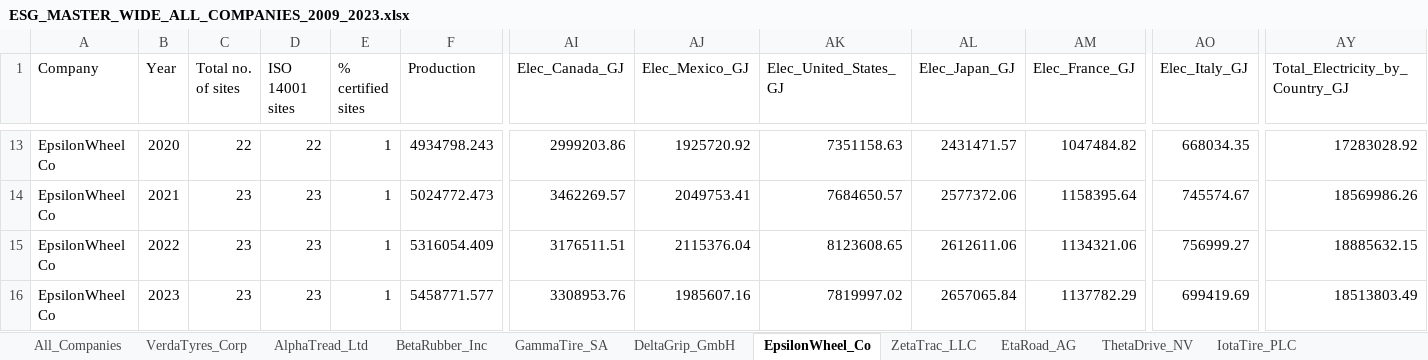
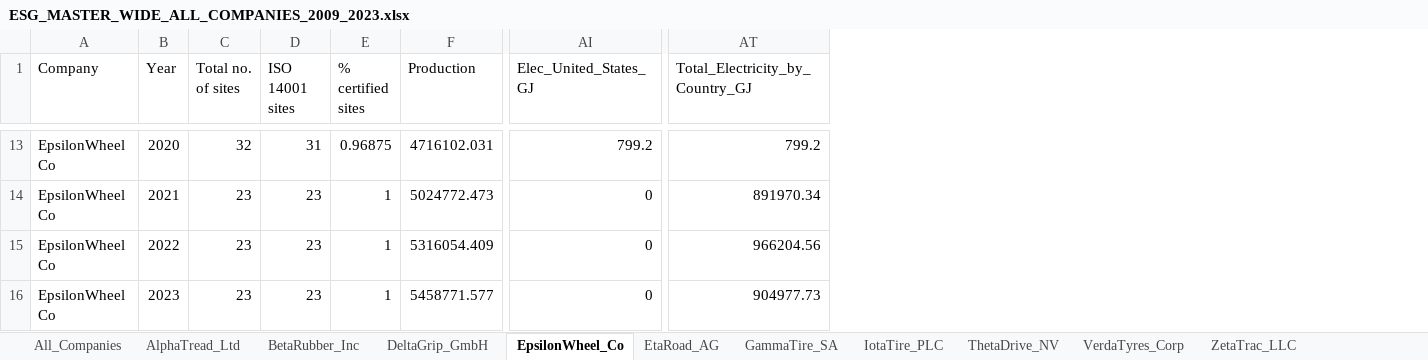
Before and after one commit to vedantbhatiaa/esg, an Excel workbook: data_storage/master/ESG_MASTER_WIDE_ALL_COMPANIES_2009_2023.xlsx, sheet EpsilonWheel_Co, drawn as a sheet; only a part is shown, gaps mark what is left out; values as stored, in another font and other column widths than the file's, no borders; removed rows and columns are numbered as before the commit, all else as after; the diff covers the shown part only; the diff names each change by its address in the sheet, - before the commit and + after, or states it on an @@ line.

```diff
--- a/data_storage/master/ESG_MASTER_WIDE_ALL_COMPANIES_2009_2023.xlsx (sheet EpsilonWheel_Co)
+++ b/data_storage/master/ESG_MASTER_WIDE_ALL_COMPANIES_2009_2023.xlsx (sheet EpsilonWheel_Co)
@@ sheet tab order changed: All_Companies | AlphaTread_Ltd | BetaRubber_Inc | DeltaGrip_GmbH | EpsilonWheel_Co | EtaRoad_AG | GammaTire_SA | IotaTire_PLC | ThetaDrive_NV | VerdaTyres_Corp | ZetaTrac_LLC @@
-column AI (Elec_Canada_GJ), rows 13-16: 2999203.86 | 3462269.57 | 3176511.51 | 3308953.76
-column AJ (Elec_Mexico_GJ), rows 13-16: 1925720.92 | 2049753.41 | 2115376.04 | 1985607.16
-column AL (Elec_Japan_GJ), rows 13-16: 2431471.57 | 2577372.06 | 2612611.06 | 2657065.84
-column AM (Elec_France_GJ), rows 13-16: 1047484.82 | 1158395.64 | 1134321.06 | 1137782.29
-column AO (Elec_Italy_GJ), rows 13-16: 668034.35 | 745574.67 | 756999.27 | 699419.69
-C13 (Total no. of sites): 22
+C13 (Total no. of sites): 32
-D13 (ISO 14001 sites): 22
+D13 (ISO 14001 sites): 31
-E13 (% certified sites): 1
+E13 (% certified sites): 0.96875
-F13 (Production): 4934798.243
+F13 (Production): 4716102.031
-AI13 (Elec_United_States_GJ): 7351158.63
+AI13 (Elec_United_States_GJ): 799.2
-AT13 (Total_Electricity_by_Country_GJ): 17283028.92
+AT13 (Total_Electricity_by_Country_GJ): 799.2
-AI14 (Elec_United_States_GJ): 7684650.57
+AI14 (Elec_United_States_GJ): 0
-AT14 (Total_Electricity_by_Country_GJ): 18569986.26
+AT14 (Total_Electricity_by_Country_GJ): 891970.34
-AI15 (Elec_United_States_GJ): 8123608.65
+AI15 (Elec_United_States_GJ): 0
-AT15 (Total_Electricity_by_Country_GJ): 18885632.15
+AT15 (Total_Electricity_by_Country_GJ): 966204.56
-AI16 (Elec_United_States_GJ): 7819997.02
+AI16 (Elec_United_States_GJ): 0
-AT16 (Total_Electricity_by_Country_GJ): 18513803.49
+AT16 (Total_Electricity_by_Country_GJ): 904977.73
```
Also changed, not shown: 56 edited cells elsewhere in this sheet, sheet All_Companies, sheet GammaTire_SA, sheet AlphaTread_Ltd, data_storage/master/CONSOLIDATED_DUMMY_2009_2023.xlsx, 16 other files.
